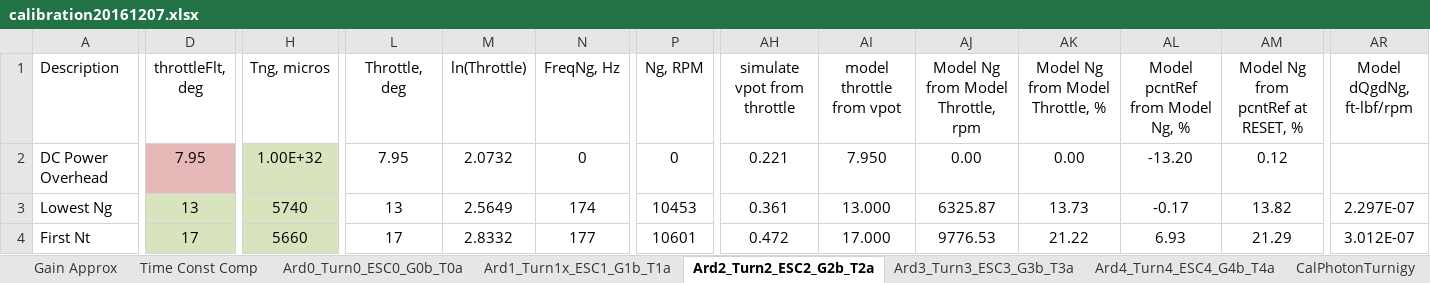
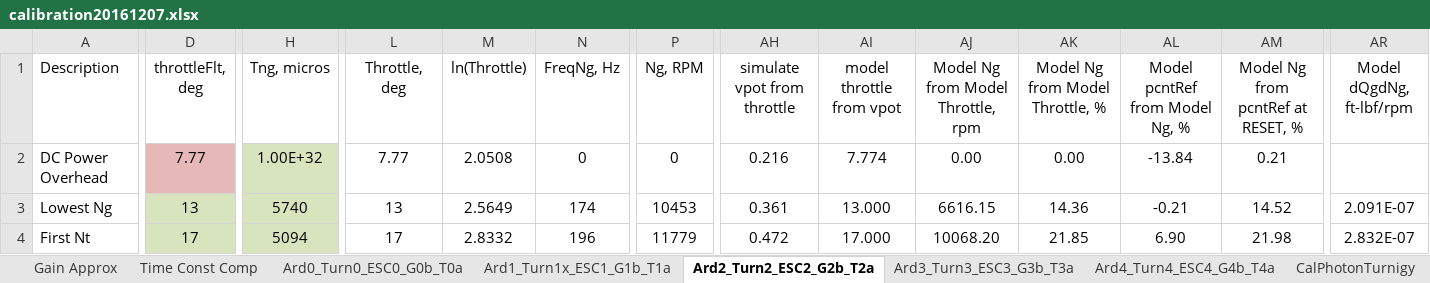
Before and after one commit to davegutz/ESC, an Excel workbook: myESC-Particle-DEV/saves/calibration20161207.xlsx, sheet Ard2_Turn2_ESC2_G2b_T2a, drawn as a sheet; only a part is shown, gaps mark what is left out; values as stored, in another font and other column widths than the file's, no borders; charts and pictures not drawn; the diff covers the shown part only; the diff names each change by its address in the sheet, - before the commit and + after, or states it on an @@ line.

```diff
--- a/myESC-Particle-DEV/saves/calibration20161207.xlsx (sheet Ard2_Turn2_ESC2_G2b_T2a)
+++ b/myESC-Particle-DEV/saves/calibration20161207.xlsx (sheet Ard2_Turn2_ESC2_G2b_T2a)
-D2 (throttleFlt, deg): 7.95
+D2 (throttleFlt, deg): 7.77
-L2 (Throttle, deg): 7.95
+L2 (Throttle, deg): 7.77
-M2 (ln(Throttle)): 2.0732
+M2 (ln(Throttle)): 2.0508
-AH2 (simulate vpot from throttle): 0.221
+AH2 (simulate vpot from throttle): 0.216
-AI2 (model throttle from vpot): 7.950
+AI2 (model throttle from vpot): 7.774
-AL2 (Model pcntRef from Model Ng, %): -13.20
+AL2 (Model pcntRef from Model Ng, %): -13.84
-AM2: 0.12
+AM2: 0.21
-AJ3: 6325.87
+AJ3: 6616.15
-AK3 (Model Ng from Model Throttle, %): 13.73
+AK3 (Model Ng from Model Throttle, %): 14.36
-AL3 (Model pcntRef from Model Ng, %): -0.17
+AL3 (Model pcntRef from Model Ng, %): -0.21
-AM3: 13.82
+AM3: 14.52
-AR3 (Model dQgdNg, ft-lbf/rpm): 2.297E-07
+AR3 (Model dQgdNg, ft-lbf/rpm): 2.091E-07
-H4 (Tng, micros): 5660
+H4 (Tng, micros): 5094
-N4 (FreqNg, Hz): 177
+N4 (FreqNg, Hz): 196
-P4 (Ng, RPM): 10601
+P4 (Ng, RPM): 11779
-AJ4: 9776.53
+AJ4: 10068.20
-AK4 (Model Ng from Model Throttle, %): 21.22
+AK4 (Model Ng from Model Throttle, %): 21.85
-AL4 (Model pcntRef from Model Ng, %): 6.93
+AL4 (Model pcntRef from Model Ng, %): 6.90
-AM4: 21.29
+AM4: 21.98
-AR4 (Model dQgdNg, ft-lbf/rpm): 3.012E-07
+AR4 (Model dQgdNg, ft-lbf/rpm): 2.832E-07
```
Also changed, not shown: 116 edited cells elsewhere in this sheet, sheet Ard4_Turn4_ESC4_G4b_T4a, sheet Ard1_Turn1x_ESC1_G1b_T1a, sheet Gain Approx, formulas that keep their value, charts or pictures.
